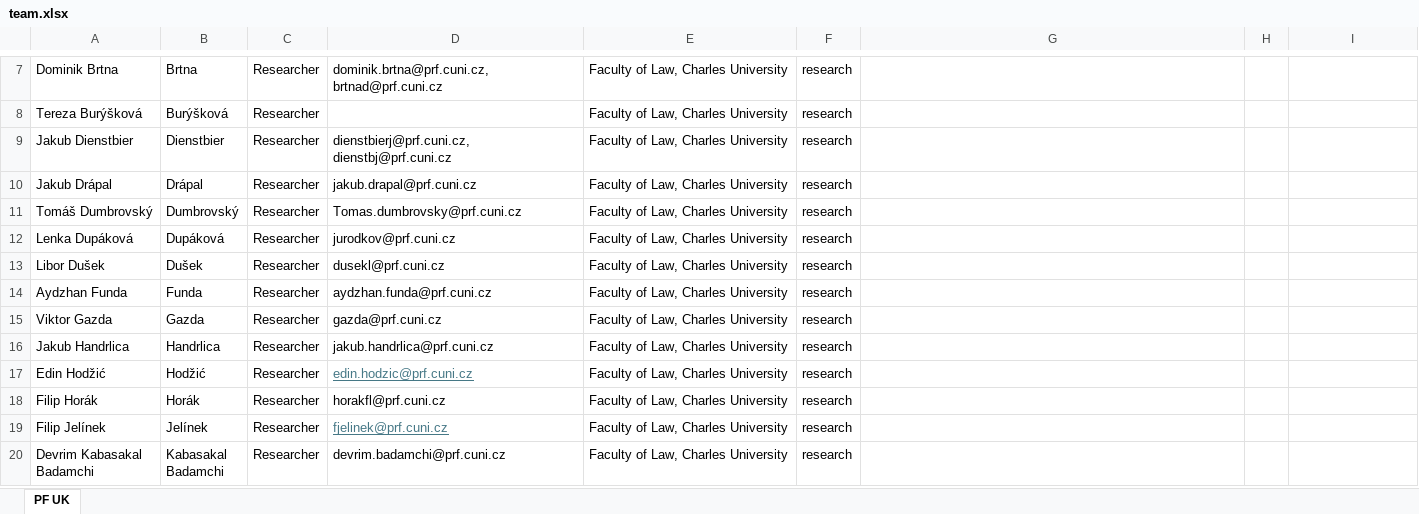
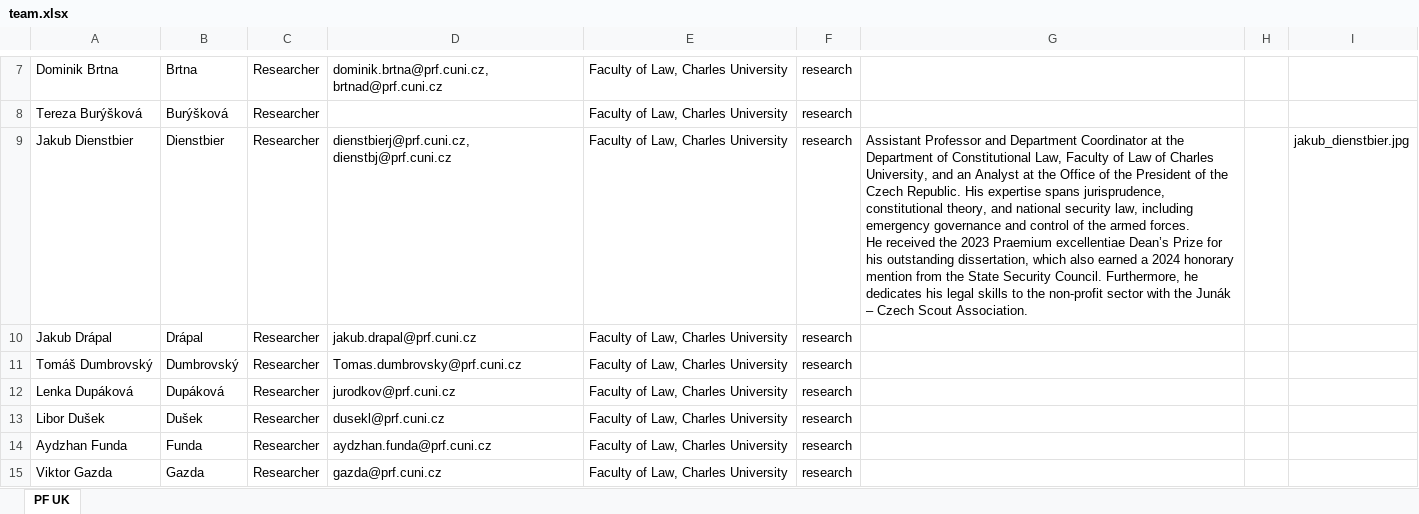
Before and after one commit to kpp-sketch/cios_website, an Excel workbook: public/team.xlsx, sheet PF UK, drawn as a sheet; only a part is shown, gaps mark what is left out; the shorter side is filled out with more unchanged rows; values as stored, in another font and other column widths than the file's, no borders; ↵ is a line break in a cell; the diff names each change by its address in the sheet, - before the commit and + after, or states it on an @@ line.

```diff
--- a/public/team.xlsx (sheet PF UK)
+++ b/public/team.xlsx (sheet PF UK)
-G9: (empty)
+G9: Assistant Professor and Department Coordinator at the Department of Constitutional Law, Faculty of Law of Charles University, and an Analyst at the Office of the President of the Czech Republic. His expertise spans jurisprudence, constitutional theory, and national security law, including emergency governance and control of the armed forces. ↵ He received the 2023 Praemium excellentiae Dean’s Prize for his outstanding dissertation, which also earned a 2024 honorary mention from the State Security Council. Furthermore, he dedicates his legal skills to the non-profit sector with the Junák – Czech Scout Association.
-I9: (empty)
+I9: jakub_dienstbier.jpg
```
Also changed, not shown: 1 other file.
